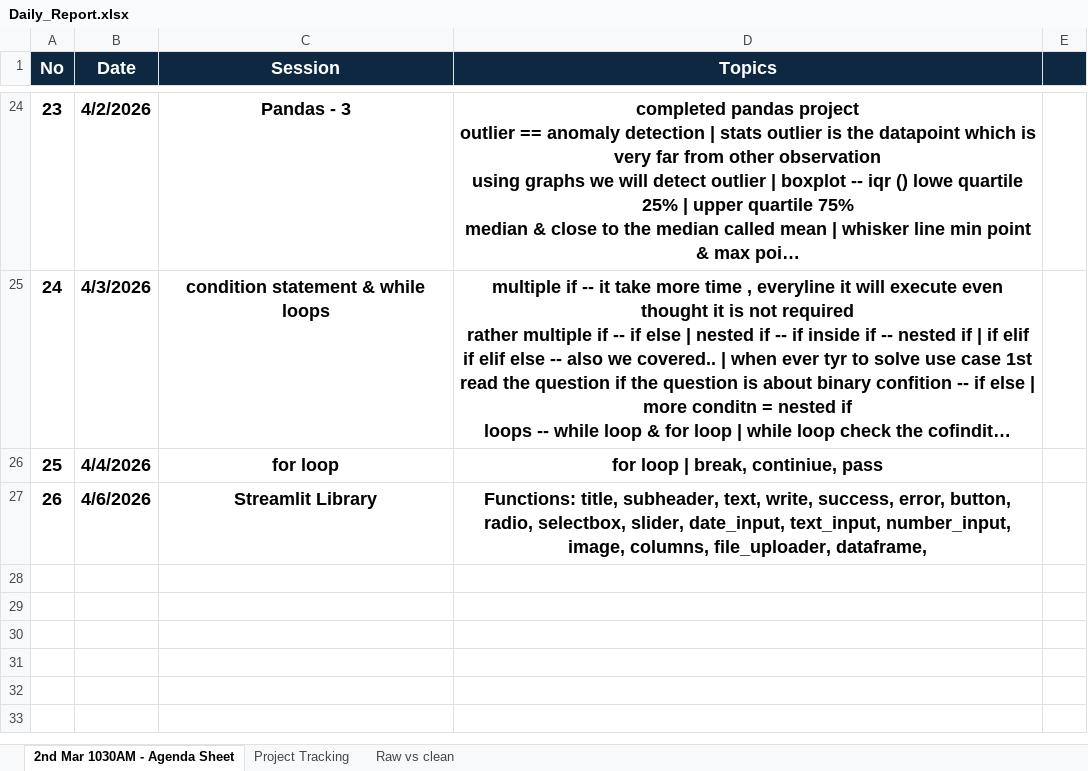
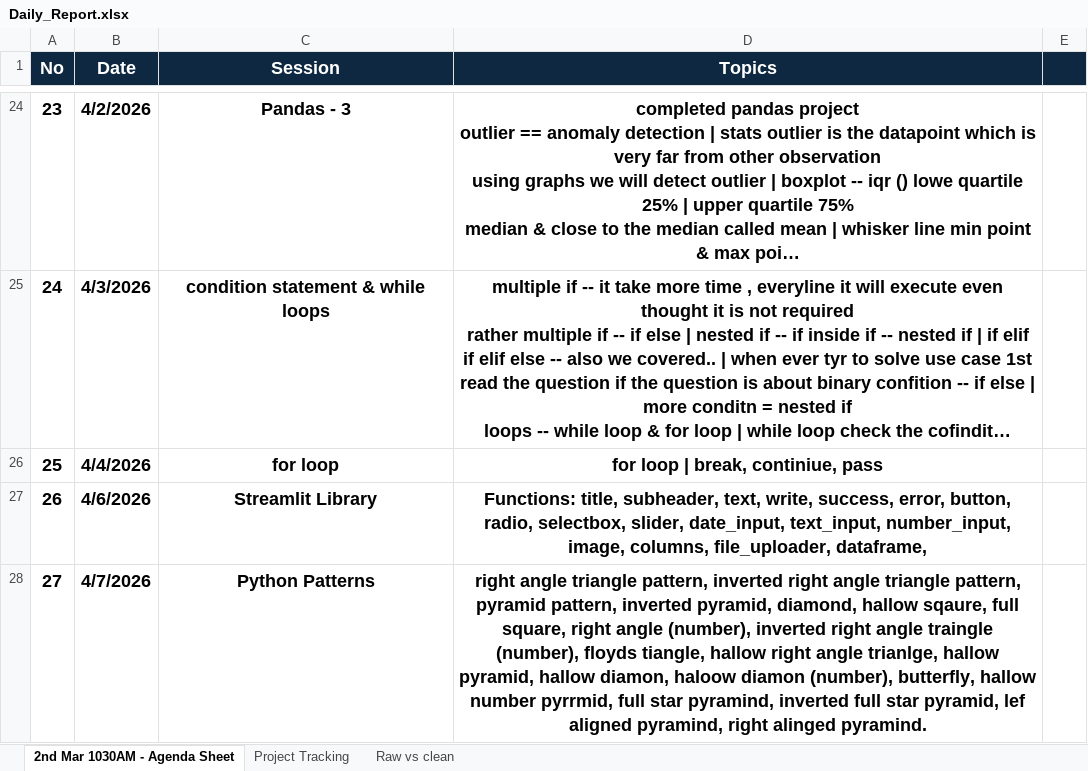
Before and after one commit to Manglam11/data_science_course, an Excel workbook: Daily_Report.xlsx, sheet 2nd Mar 1030AM - Agenda Sheet, drawn as a sheet; only a part is shown, gaps mark what is left out; long unchanged cells end in …; values as stored, in another font and other column widths than the file's, no borders; the diff names each change by its address in the sheet, - before the commit and + after, or states it on an @@ line.

Commit message:
session 27: python patterns

```diff
--- a/Daily_Report.xlsx (sheet 2nd Mar 1030AM - Agenda Sheet)
+++ b/Daily_Report.xlsx (sheet 2nd Mar 1030AM - Agenda Sheet)
+row 28: 27 | 4/7/2026 | Python Patterns | right angle triangle pattern, inverted right angle triangle pattern, pyramid pattern, inverted pyramid, diamond, hallow sqaure, full square, right angle (number), inverted right angle traingle (number), floyds tiangle, hallow right angle trianlge, hallow pyramid, hallow diamon, haloow diamon (number), butterfly, hallow number pyrrmid, full star pyramind, inverted full star pyramid, lef aligned pyramind, right alinged pyramind.
```
Also changed, not shown: 12 other files.
